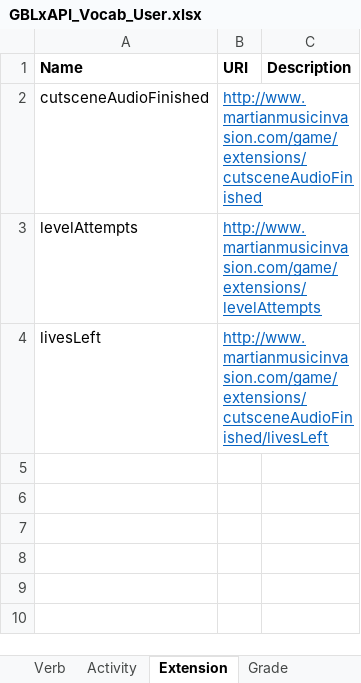
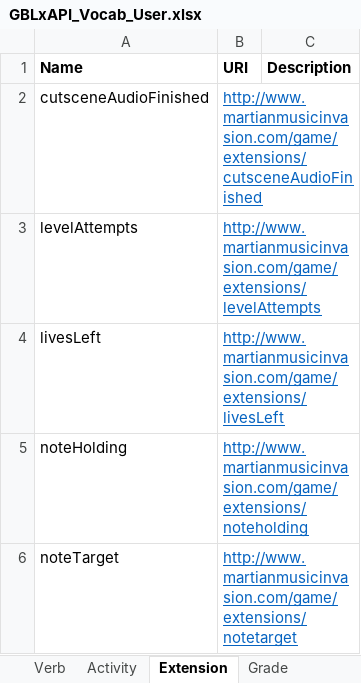
Before and after one commit to raegu14/Martian-Music-Invasion, an Excel workbook: Vocabulary/GBLxAPI_Vocab_User.xlsx, sheet Extension, drawn as a sheet; values as stored, in another font and other column widths than the file's, no borders; the diff names each change by its address in the sheet, - before the commit and + after, or states it on an @@ line.

Commit message:
new vocab terms

```diff
--- a/Vocabulary/GBLxAPI_Vocab_User.xlsx (sheet Extension)
+++ b/Vocabulary/GBLxAPI_Vocab_User.xlsx (sheet Extension)
-B4 (URI): http://www.martianmusicinvasion.com/game/extensions/cutsceneAudioFinished/livesLeft
+B4 (URI): http://www.martianmusicinvasion.com/game/extensions/livesLeft
+row 5: noteHolding | http://www.martianmusicinvasion.com/game/extensions/noteholding
+row 6: noteTarget | http://www.martianmusicinvasion.com/game/extensions/notetarget
```
Also changed, not shown: 2 other files.
